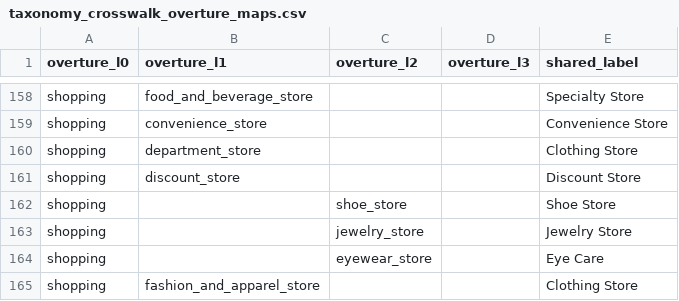
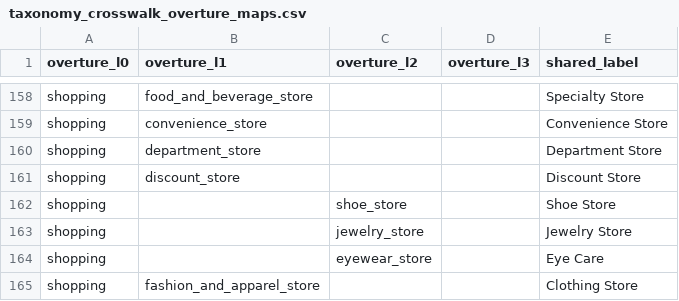
Before and after one commit to henryspatialanalysis/OpenPOIs, a CSV file: src/openpois/conflation/data/taxonomy_crosswalk_overture_maps.csv, drawn as a sheet; only a part is shown, gaps mark what is left out.

```diff
--- a/src/openpois/conflation/data/taxonomy_crosswalk_overture_maps.csv
+++ b/src/openpois/conflation/data/taxonomy_crosswalk_overture_maps.csv
@@ -159,3 +159,3 @@ shopping,food_and_beverage_store,,,Specialty Store
 shopping,convenience_store,,,Convenience Store
-shopping,department_store,,,Clothing Store
+shopping,department_store,,,Department Store
 shopping,discount_store,,,Discount Store
```
Also changed, not shown: src/openpois/conflation/data/match_radii.csv, src/openpois/conflation/data/taxonomy_crosswalk_openstreetmap.csv, 3 other files.
